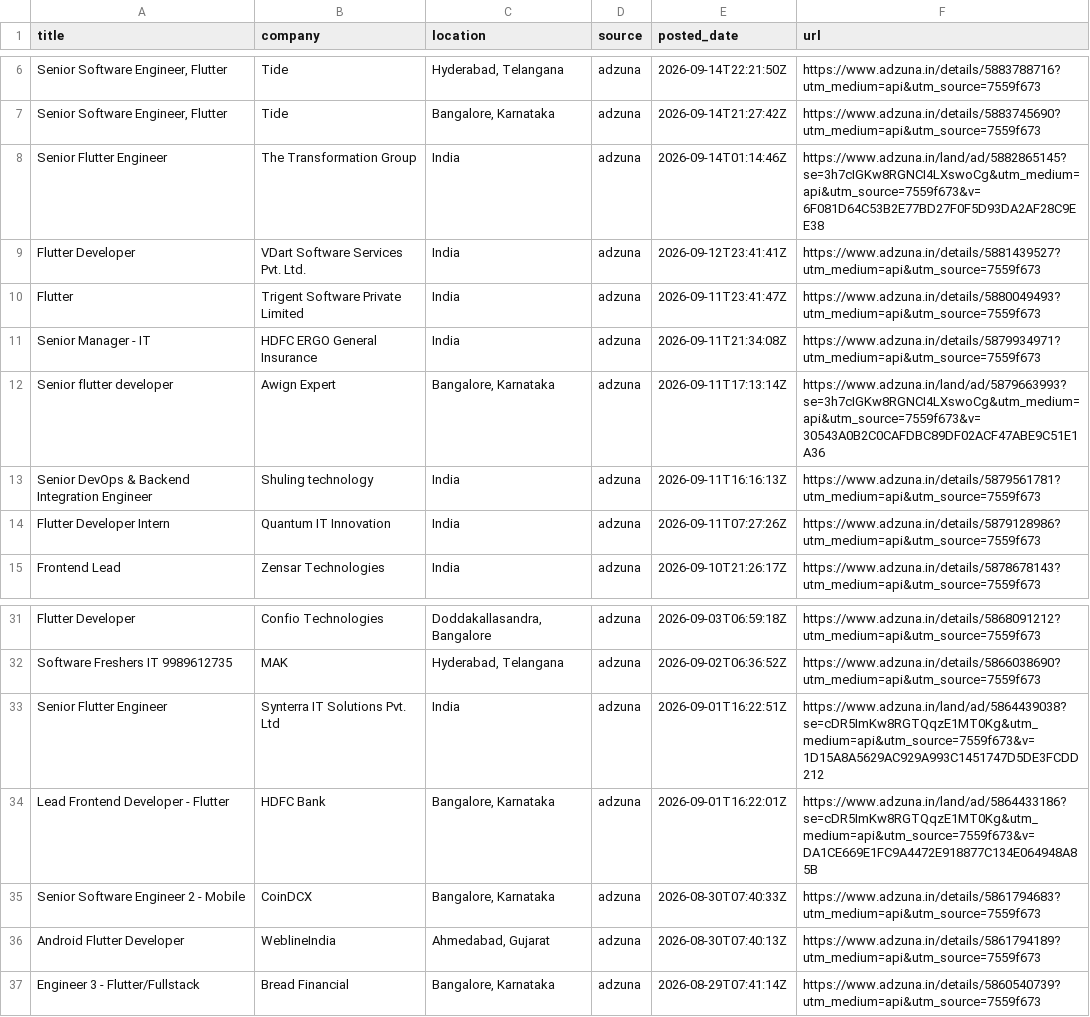
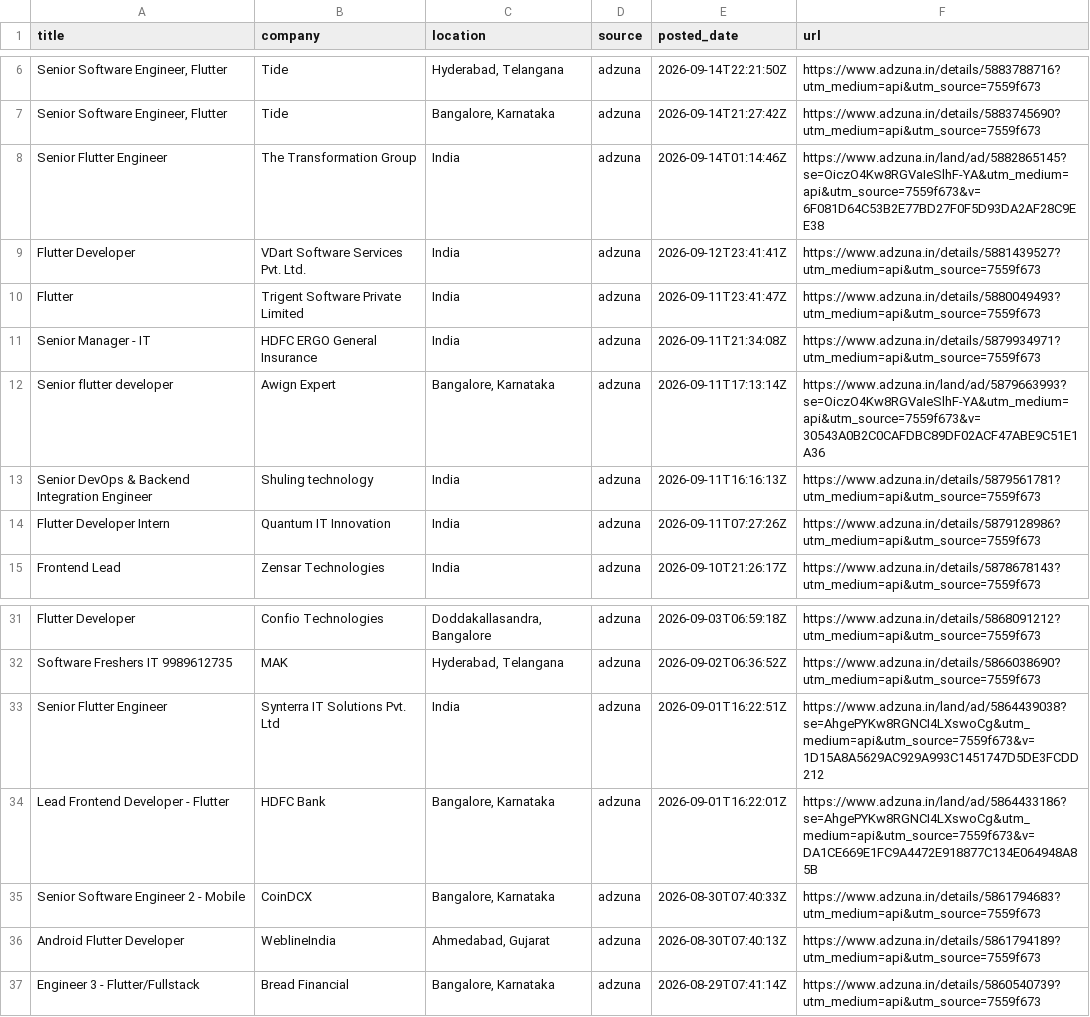
Before and after one commit to jatin-web/flutter-jobs-finder, a CSV file: output/flutter_jobs.csv, drawn as a sheet; only a part is shown, gaps mark what is left out; the diff names each change by its address in the sheet, - before the commit and + after, or states it on an @@ line.

```diff
--- a/output/flutter_jobs.csv
+++ b/output/flutter_jobs.csv
-F8 (url): https://www.adzuna.in/land/ad/5882865145?se=3h7cIGKw8RGNCI4LXswoCg&utm_medium=api&utm_source=7559f673&v=6F081D64C53B2E77BD27F0F5D93DA2AF28C9EE38
+F8 (url): https://www.adzuna.in/land/ad/5882865145?se=OiczO4Kw8RGVaIeSlhF-YA&utm_medium=api&utm_source=7559f673&v=6F081D64C53B2E77BD27F0F5D93DA2AF28C9EE38
-F12 (url): https://www.adzuna.in/land/ad/5879663993?se=3h7cIGKw8RGNCI4LXswoCg&utm_medium=api&utm_source=7559f673&v=30543A0B2C0CAFDBC89DF02ACF47ABE9C51E1A36
+F12 (url): https://www.adzuna.in/land/ad/5879663993?se=OiczO4Kw8RGVaIeSlhF-YA&utm_medium=api&utm_source=7559f673&v=30543A0B2C0CAFDBC89DF02ACF47ABE9C51E1A36
-F33 (url): https://www.adzuna.in/land/ad/5864439038?se=cDR5ImKw8RGTQqzE1MT0Kg&utm_medium=api&utm_source=7559f673&v=1D15A8A5629AC929A993C1451747D5DE3FCDD212
+F33 (url): https://www.adzuna.in/land/ad/5864439038?se=AhgePYKw8RGNCI4LXswoCg&utm_medium=api&utm_source=7559f673&v=1D15A8A5629AC929A993C1451747D5DE3FCDD212
-F34 (url): https://www.adzuna.in/land/ad/5864433186?se=cDR5ImKw8RGTQqzE1MT0Kg&utm_medium=api&utm_source=7559f673&v=DA1CE669E1FC9A4472E918877C134E064948A85B
+F34 (url): https://www.adzuna.in/land/ad/5864433186?se=AhgePYKw8RGNCI4LXswoCg&utm_medium=api&utm_source=7559f673&v=DA1CE669E1FC9A4472E918877C134E064948A85B
```
Also changed, not shown: 5 other files.
